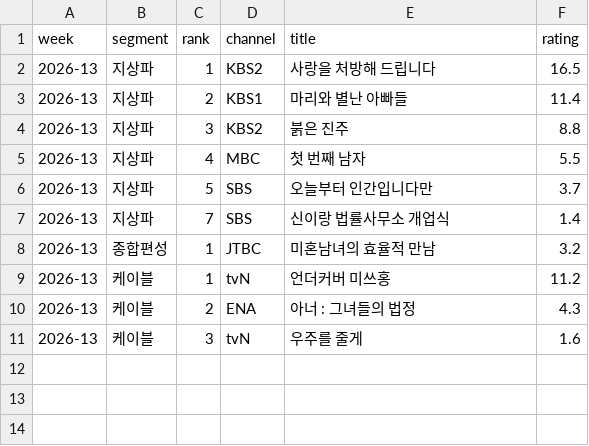
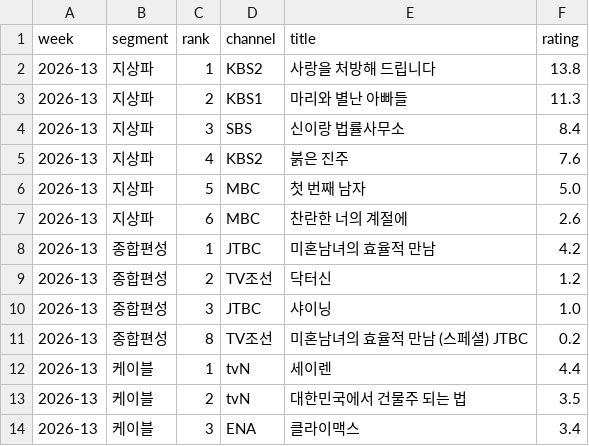
Before and after one commit to ghgfhfg2/screen-score, a CSV file: data/drama/2026-13.csv, drawn as a sheet.

```diff
--- a/data/drama/2026-13.csv
+++ b/data/drama/2026-13.csv
@@ -1,11 +1,14 @@
 week,segment,rank,channel,title,rating
-2026-13,지상파,1,KBS2,사랑을 처방해 드립니다,16.5
-2026-13,지상파,2,KBS1,마리와 별난 아빠들,11.4
-2026-13,지상파,3,KBS2,붉은 진주,8.8
-2026-13,지상파,4,MBC,첫 번째 남자,5.5
-2026-13,지상파,5,SBS,오늘부터 인간입니다만,3.7
-2026-13,지상파,7,SBS,신이랑 법률사무소 개업식,1.4
-2026-13,종합편성,1,JTBC,미혼남녀의 효율적 만남,3.2
-2026-13,케이블,1,tvN,언더커버 미쓰홍,11.2
-2026-13,케이블,2,ENA,아너 : 그녀들의 법정,4.3
-2026-13,케이블,3,tvN,우주를 줄게,1.6
+2026-13,지상파,1,KBS2,사랑을 처방해 드립니다,13.8
+2026-13,지상파,2,KBS1,마리와 별난 아빠들,11.3
+2026-13,지상파,3,SBS,신이랑 법률사무소,8.4
+2026-13,지상파,4,KBS2,붉은 진주,7.6
+2026-13,지상파,5,MBC,첫 번째 남자,5.0
+2026-13,지상파,6,MBC,찬란한 너의 계절에,2.6
+2026-13,종합편성,1,JTBC,미혼남녀의 효율적 만남,4.2
+2026-13,종합편성,2,TV조선,닥터신,1.2
+2026-13,종합편성,3,JTBC,샤이닝,1.0
+2026-13,종합편성,8,TV조선,미혼남녀의 효율적 만남 (스페셜) JTBC,0.2
+2026-13,케이블,1,tvN,세이렌,4.4
+2026-13,케이블,2,tvN,대한민국에서 건물주 되는 법,3.5
+2026-13,케이블,3,ENA,클라이맥스,3.4
```
Also changed, not shown: data/drama_trends/2026-13.csv, 2 other files.
